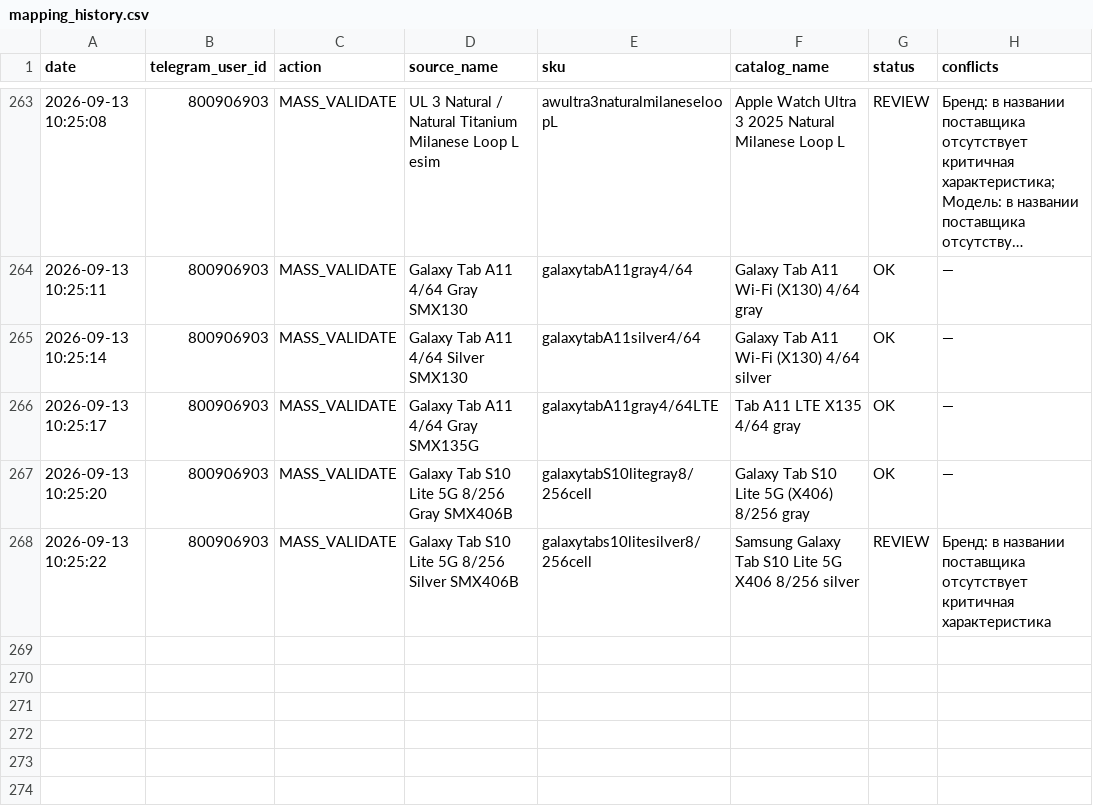
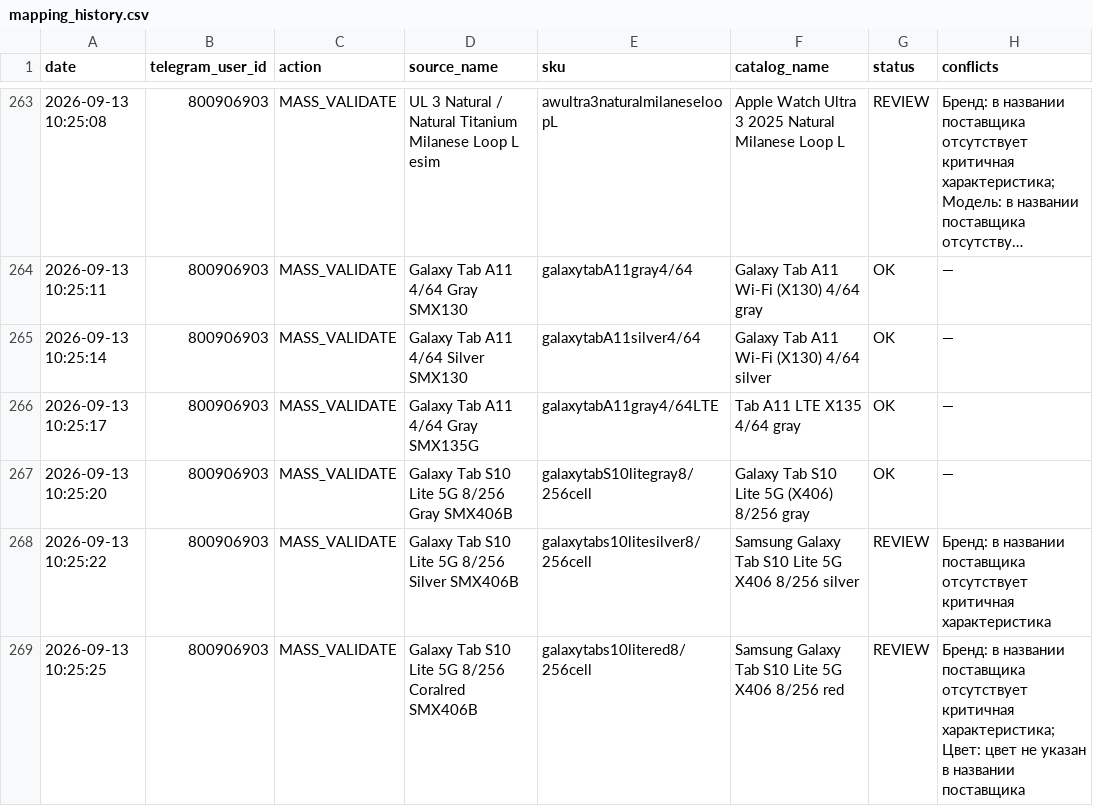
Before and after one commit to alisavladimirovna02-source/price-bot, a CSV file: mapping_history.csv, drawn as a sheet; only a part is shown, gaps mark what is left out; long unchanged cells end in …; the diff names each change by its address in the sheet, - before the commit and + after, or states it on an @@ line.

Commit message:
Record mapping MASS_VALIDATE

```diff
--- a/mapping_history.csv
+++ b/mapping_history.csv
+row 269: 2026-09-13 10:25:25 | 800906903 | MASS_VALIDATE | Galaxy Tab S10 Lite 5G 8/256 Coralred SMX406B | galaxytabs10litered8/256cell | Samsung Galaxy Tab S10 Lite 5G X406 8/256 red | REVIEW | Бренд: в названии поставщика отсутствует критичная характеристика; Цвет: цвет не указан в названии поставщика
```
